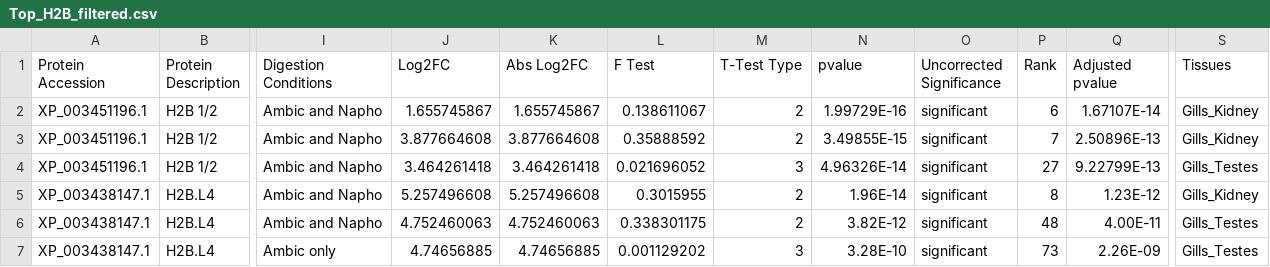
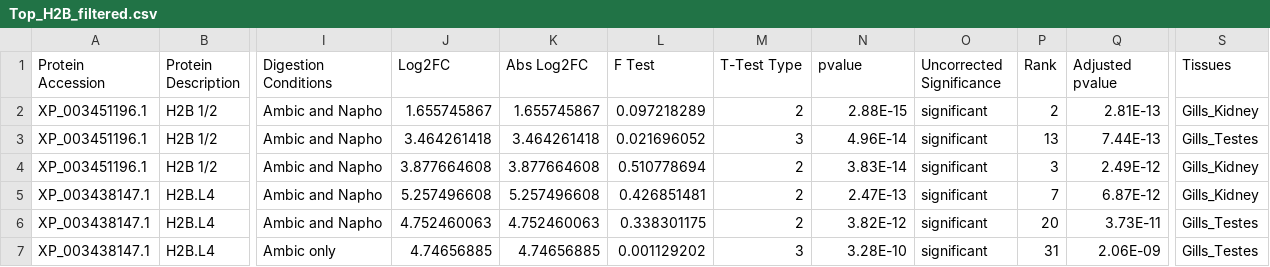
Before and after one commit to emojica2/Histone_PTM_Quantification_Pipeline, a CSV file: data/Top_hPTMs/Top_H2B_filtered.csv, drawn as a sheet; only a part is shown, gaps mark what is left out; the diff names each change by its address in the sheet, - before the commit and + after, or states it on an @@ line.

```diff
--- a/data/Top_hPTMs/Top_H2B_filtered.csv
+++ b/data/Top_hPTMs/Top_H2B_filtered.csv
-L2 (F Test): 0.138611067
+L2 (F Test): 0.097218289
-N2 (pvalue): 1.99729E-16
+N2 (pvalue): 2.88E-15
-P2 (Rank): 6
+P2 (Rank): 2
-Q2 (Adjusted pvalue): 1.67107E-14
+Q2 (Adjusted pvalue): 2.81E-13
-J3 (Log2FC): 3.877664608
+J3 (Log2FC): 3.464261418
-K3 (Abs Log2FC): 3.877664608
+K3 (Abs Log2FC): 3.464261418
-L3 (F Test): 0.35888592
+L3 (F Test): 0.021696052
-M3 (T-Test Type): 2
+M3 (T-Test Type): 3
-N3 (pvalue): 3.49855E-15
+N3 (pvalue): 4.96E-14
-P3 (Rank): 7
+P3 (Rank): 13
-Q3 (Adjusted pvalue): 2.50896E-13
+Q3 (Adjusted pvalue): 7.44E-13
-S3 (Tissues): Gills_Kidney
+S3 (Tissues): Gills_Testes
-J4 (Log2FC): 3.464261418
+J4 (Log2FC): 3.877664608
-K4 (Abs Log2FC): 3.464261418
+K4 (Abs Log2FC): 3.877664608
-L4 (F Test): 0.021696052
+L4 (F Test): 0.510778694
-M4 (T-Test Type): 3
+M4 (T-Test Type): 2
-N4 (pvalue): 4.96326E-14
+N4 (pvalue): 3.83E-14
-P4 (Rank): 27
+P4 (Rank): 3
-Q4 (Adjusted pvalue): 9.22799E-13
+Q4 (Adjusted pvalue): 2.49E-12
-S4 (Tissues): Gills_Testes
+S4 (Tissues): Gills_Kidney
-L5 (F Test): 0.3015955
+L5 (F Test): 0.426851481
-N5 (pvalue): 1.96E-14
+N5 (pvalue): 2.47E-13
-P5 (Rank): 8
+P5 (Rank): 7
-Q5 (Adjusted pvalue): 1.23E-12
+Q5 (Adjusted pvalue): 6.87E-12
-P6 (Rank): 48
+P6 (Rank): 20
-Q6 (Adjusted pvalue): 4.00E-11
+Q6 (Adjusted pvalue): 3.73E-11
-P7 (Rank): 73
+P7 (Rank): 31
-Q7 (Adjusted pvalue): 2.26E-09
+Q7 (Adjusted pvalue): 2.06E-09
```
Also changed, not shown: data/Number_of_hPTMs/barchart_data.csv, data/Top_hPTMs/Tissue_Statistics_SEM_2.csv, 39 other files.
